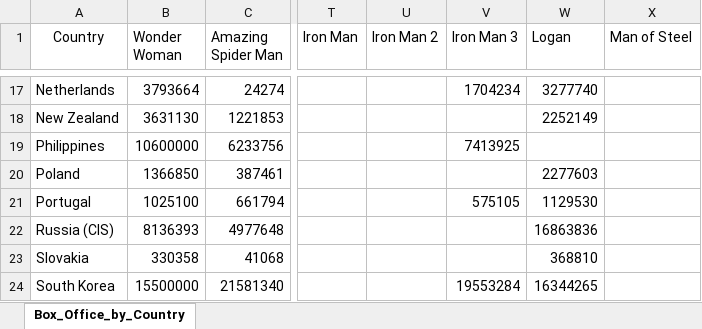
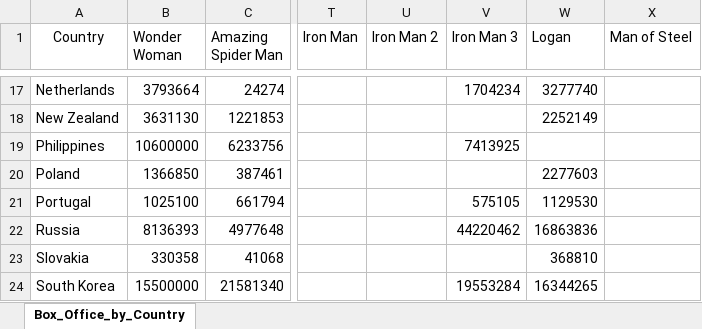
Before and after one commit to RyanSchraeder/Team-Aurora-Marvels, an Excel workbook: Datasets/Box_Office_by_Country.xlsx, sheet Box_Office_by_Country, drawn as a sheet; only a part is shown, gaps mark what is left out; values as stored, in another font and other column widths than the file's, no borders; the diff names each change by its address in the sheet, - before the commit and + after, or states it on an @@ line.

Commit message:
Updated Box Office by Country and Google Maps notebook

```diff
--- a/Datasets/Box_Office_by_Country.xlsx (sheet Box_Office_by_Country)
+++ b/Datasets/Box_Office_by_Country.xlsx (sheet Box_Office_by_Country)
-A22 (Country): Russia (CIS)
+A22 (Country): Russia
-V22 (Iron Man 3): (empty)
+V22 (Iron Man 3): 44220462
```
Also changed, not shown: 2 other files.
